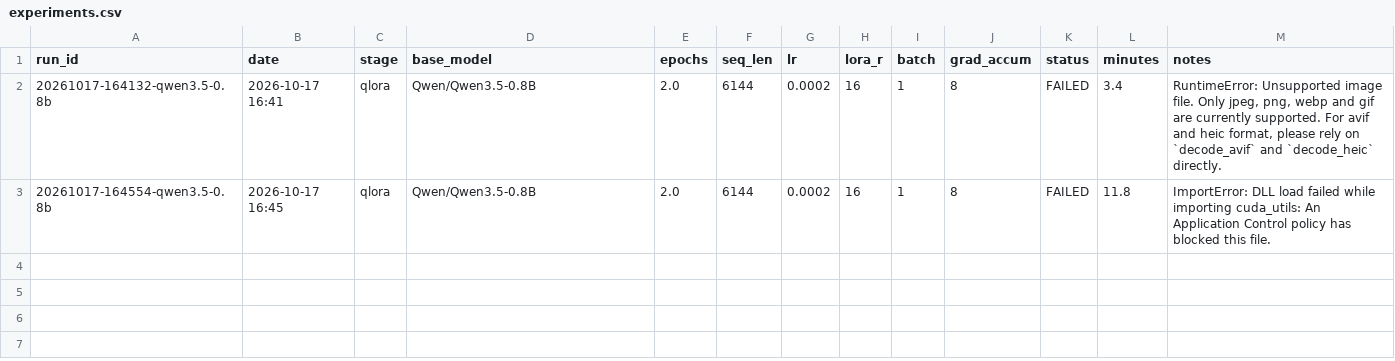
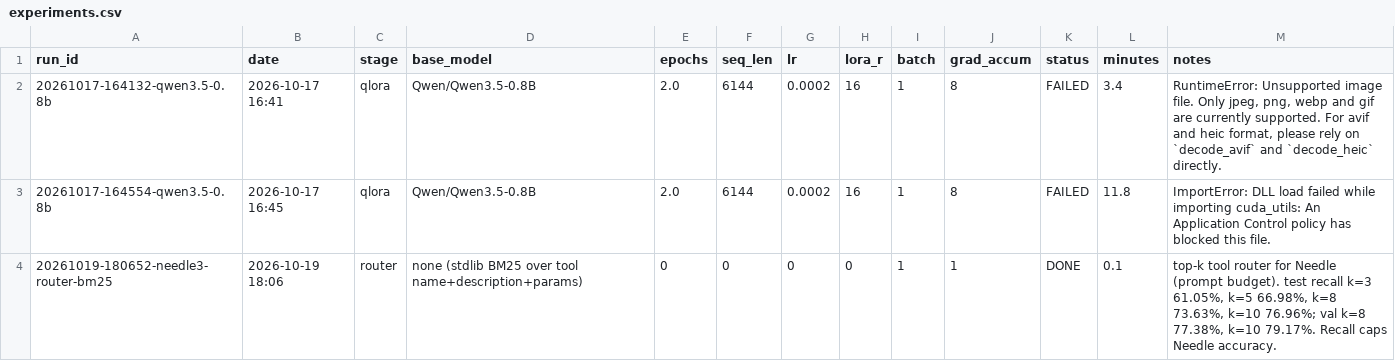
Before and after one commit to indkhan/LeanInference, a CSV file: case-studies/01-routely-tool-calling/train/experiments.csv, drawn as a sheet; the diff names each change by its address in the sheet, - before the commit and + after, or states it on an @@ line.

```diff
--- a/case-studies/01-routely-tool-calling/train/experiments.csv
+++ b/case-studies/01-routely-tool-calling/train/experiments.csv
+row 4: 20261019-180652-needle3-router-bm25 | 2026-10-19 18:06 | router | none (stdlib BM25 over tool name+description+params) | 0 | 0 | 0 | 0 | 1 | 1 | DONE | 0.1 | top-k tool router for Needle (prompt budget). test recall k=3 61.05%, k=5 66.98%, k=8 73.63%, k=10 76.96%; val k=8 77.38%, k=10 79.17%. Recall caps Needle accuracy.
```
Also changed, not shown: 1 other file.
